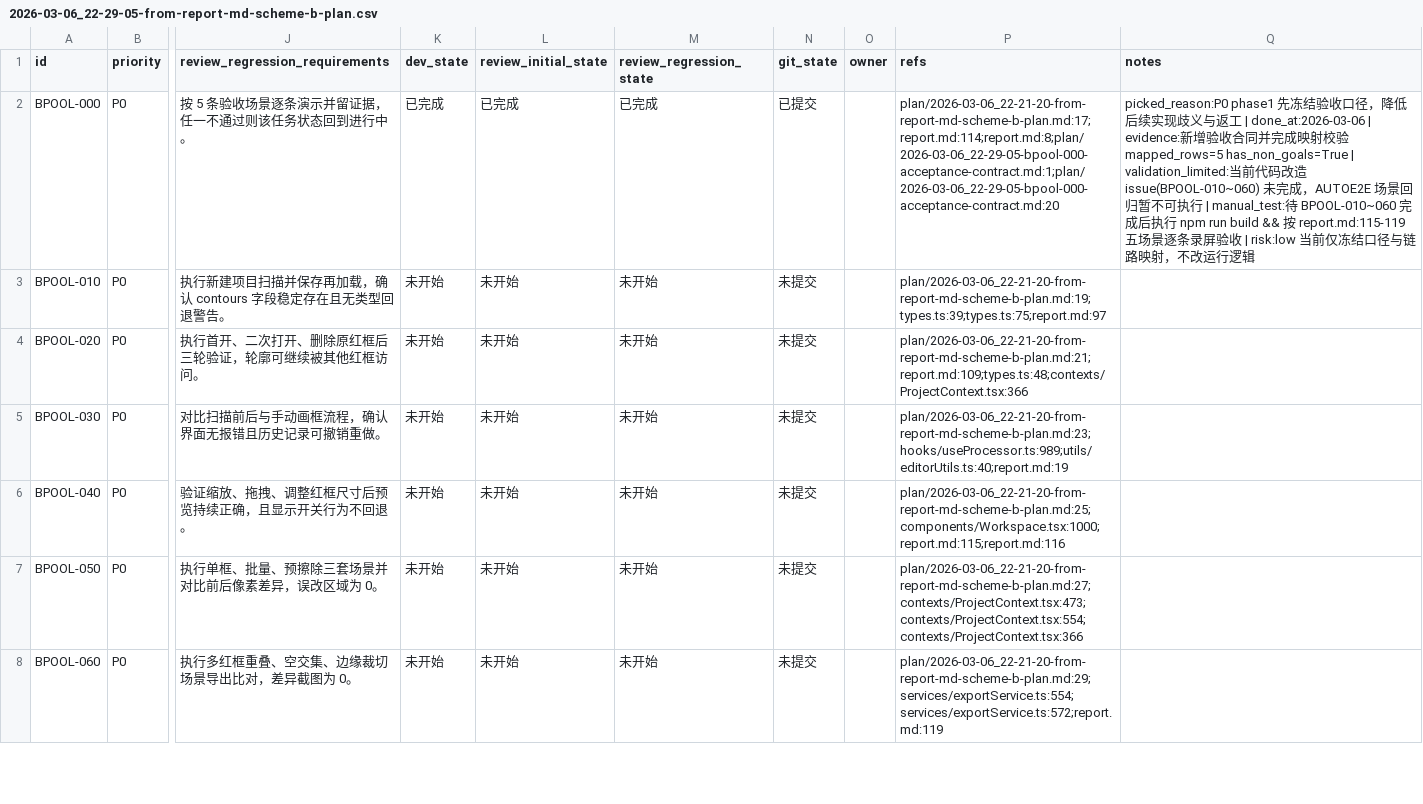
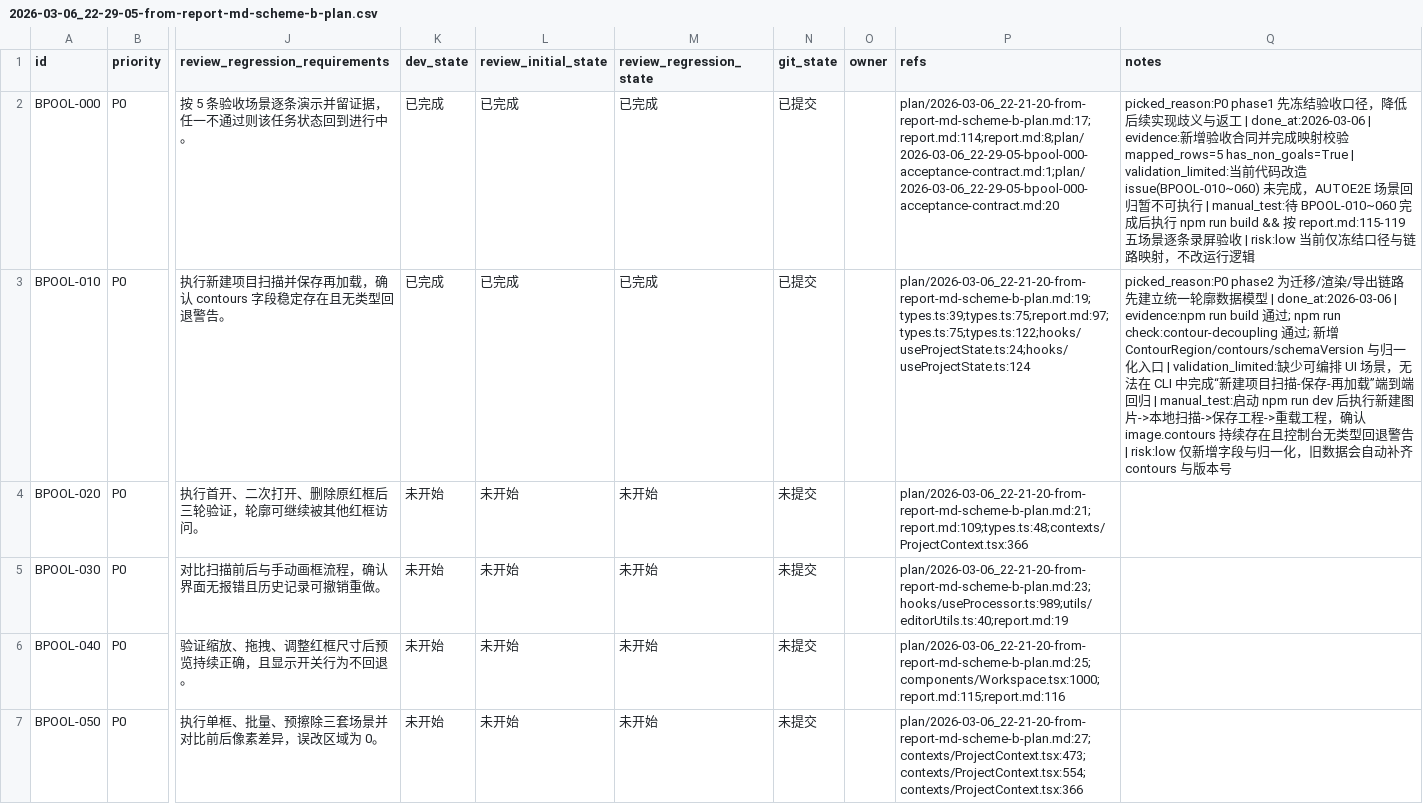
Before and after one commit to yunshaochu/mangatype-live, a CSV file: issues/2026-03-06_22-29-05-from-report-md-scheme-b-plan.csv, drawn as a sheet; only a part is shown, gaps mark what is left out; the shorter side is filled out with more unchanged rows; the diff names each change by its address in the sheet, - before the commit and + after, or states it on an @@ line.

Commit message:
[BPOOL-010] 新增 ContourRegion 独立轮廓池模型

```diff
--- a/issues/2026-03-06_22-29-05-from-report-md-scheme-b-plan.csv
+++ b/issues/2026-03-06_22-29-05-from-report-md-scheme-b-plan.csv
-K3 (dev_state): 未开始
+K3 (dev_state): 已完成
-L3 (review_initial_state): 未开始
+L3 (review_initial_state): 已完成
-M3 (review_regression_state): 未开始
+M3 (review_regression_state): 已完成
-N3 (git_state): 未提交
+N3 (git_state): 已提交
-P3 (refs): plan/2026-03-06_22-21-20-from-report-md-scheme-b-plan.md:19;types.ts:39;types.ts:75;report.md:97
+P3 (refs): plan/2026-03-06_22-21-20-from-report-md-scheme-b-plan.md:19;types.ts:39;types.ts:75;report.md:97;types.ts:75;types.ts:122;hooks/useProjectState.ts:24;hooks/useProjectState.ts:124
-Q3 (notes): (empty)
+Q3 (notes): picked_reason:P0 phase2 为迁移/渲染/导出链路先建立统一轮廓数据模型 | done_at:2026-03-06 | evidence:npm run build 通过; npm run check:contour-decoupling 通过; 新增 ContourRegion/contours/schemaVersion 与归一化入口 | validation_limited:缺少可编排 UI 场景，无法在 CLI 中完成“新建项目扫描-保存-再加载”端到端回归 | manual_test:启动 npm run dev 后执行新建图片->本地扫描->保存工程->重载工程，确认 image.contours 持续存在且控制台无类型回退警告 | risk:low 仅新增字段与归一化，旧数据会自动补齐 contours 与版本号
```
Also changed, not shown: 2 other files.
